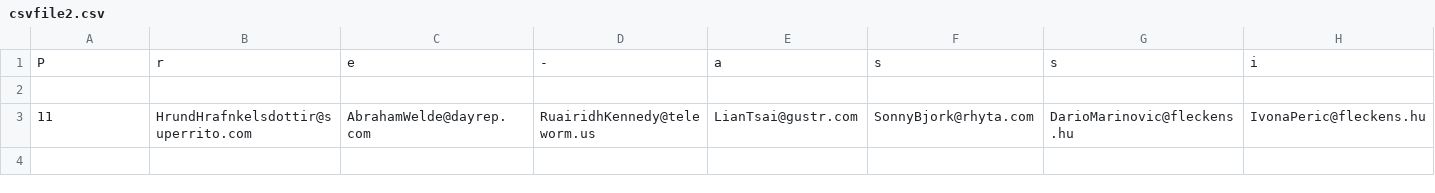
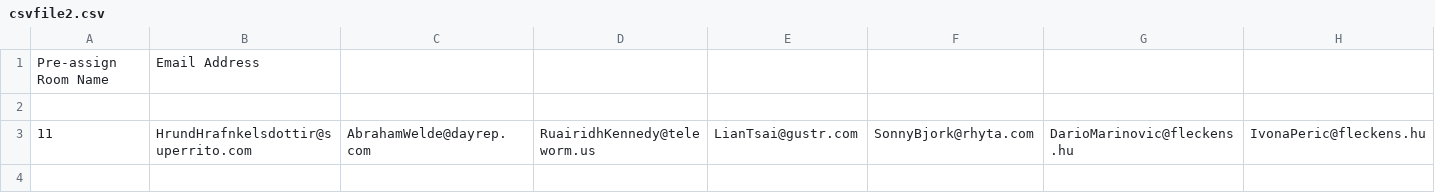
Before and after one commit to onurerenarpaci/DebateDiscordBot, a CSV file: csvfile2.csv, drawn as a sheet; only a part is shown; removed rows and columns are numbered as before the commit, all else as after; rows hold the shown columns only; the diff names each change by its address in the sheet, - before the commit and + after, or states it on an @@ line.

```diff
--- a/csvfile2.csv
+++ b/csvfile2.csv
-row 1: P | r | e | - | a | s | s | i
+row 1: Pre-assign Room Name | Email Address
```
Also changed, not shown: 3 other files.
